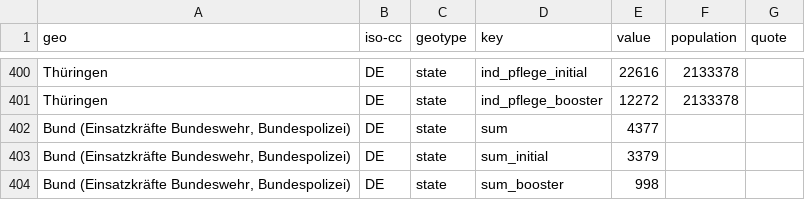
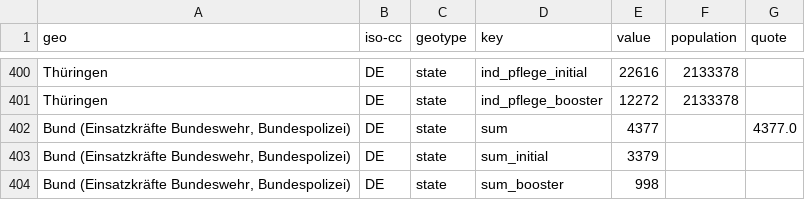
Before and after one commit to n0rdlicht/rki-vaccination-scraper, a CSV file: data/de-vaccinations-current.csv, drawn as a sheet; only a part is shown, gaps mark what is left out.

```diff
--- a/data/de-vaccinations-current.csv
+++ b/data/de-vaccinations-current.csv
@@ -401,3 +401,3 @@ Thüringen,DE,state,ind_pflege_initial,22616,2133378,
 Thüringen,DE,state,ind_pflege_booster,12272,2133378,
-"Bund (Einsatzkräfte Bundeswehr, Bundespolizei)",DE,state,sum,4377,,
+"Bund (Einsatzkräfte Bundeswehr, Bundespolizei)",DE,state,sum,4377,,4377.0
 "Bund (Einsatzkräfte Bundeswehr, Bundespolizei)",DE,state,sum_initial,3379,,
```
Also changed, not shown: 1 other file.
